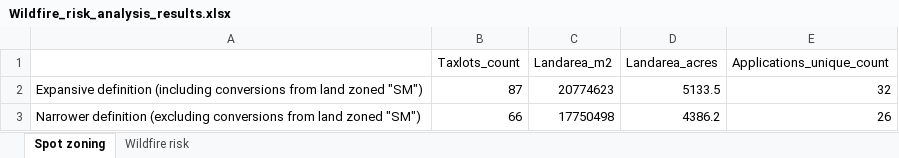
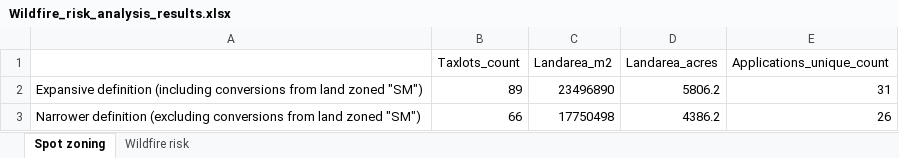
Before and after one commit to jamesrco/DeCoLandUse, an Excel workbook: data/results/Wildfire_risk_analysis_results.xlsx, sheet Spot zoning, drawn as a sheet; values as stored, in another font and other column widths than the file's, no borders; removed rows and columns are numbered as before the commit, all else as after; the diff names each change by its address in the sheet, - before the commit and + after, or states it on an @@ line.

```diff
--- a/data/results/Wildfire_risk_analysis_results.xlsx (sheet Spot zoning)
+++ b/data/results/Wildfire_risk_analysis_results.xlsx (sheet Spot zoning)
-row 2: Expansive definition (including conversions from land zoned "SM") | 87 | 20774623 | 5133.5 | 32
+row 2: Expansive definition (including conversions from land zoned "SM") | 89 | 23496890 | 5806.2 | 31
```
Also changed, not shown: sheet Wildfire risk, 10 other files.
